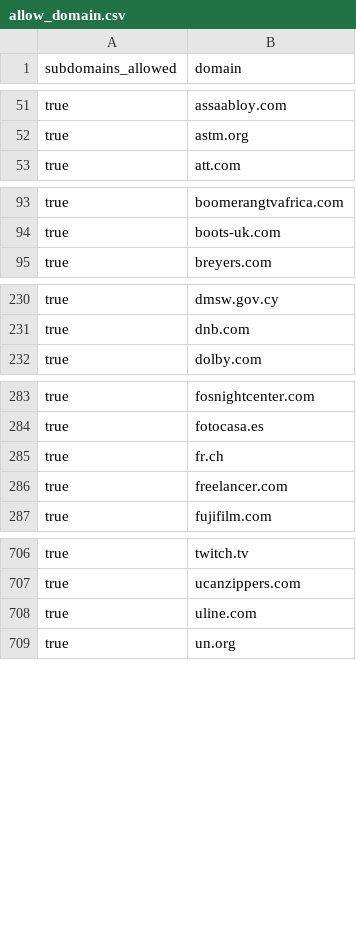
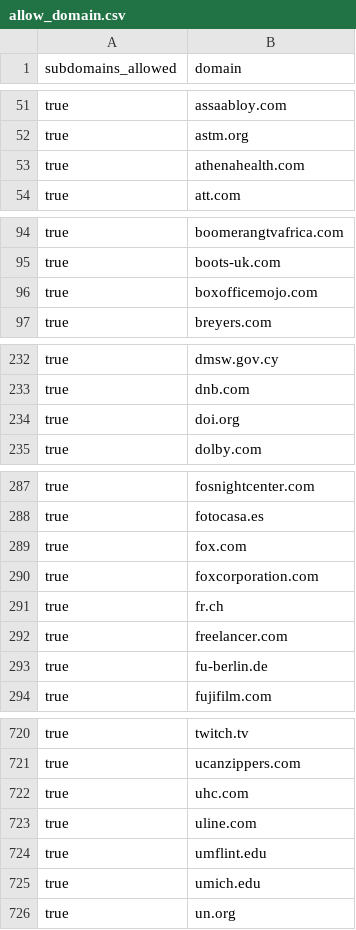
Before and after one commit to WobblyFish/WobblyFish.github.io, a CSV file: my_browser/allow_domain.csv, drawn as a sheet; only a part is shown, gaps mark what is left out; the diff covers the shown part only; the diff names each change by its address in the sheet, - before the commit and + after, or states it on an @@ line.

Commit message:
Update allow_domain.csv

```diff
--- a/my_browser/allow_domain.csv
+++ b/my_browser/allow_domain.csv
+row 53: true | athenahealth.com
+row 96: true | boxofficemojo.com
+row 234: true | doi.org
+row 289: true | fox.com
+row 290: true | foxcorporation.com
+row 293: true | fu-berlin.de
+row 722: true | uhc.com
+row 724: true | umflint.edu
+row 725: true | umich.edu
```
Also changed, not shown: 10 added rows elsewhere in this file.
